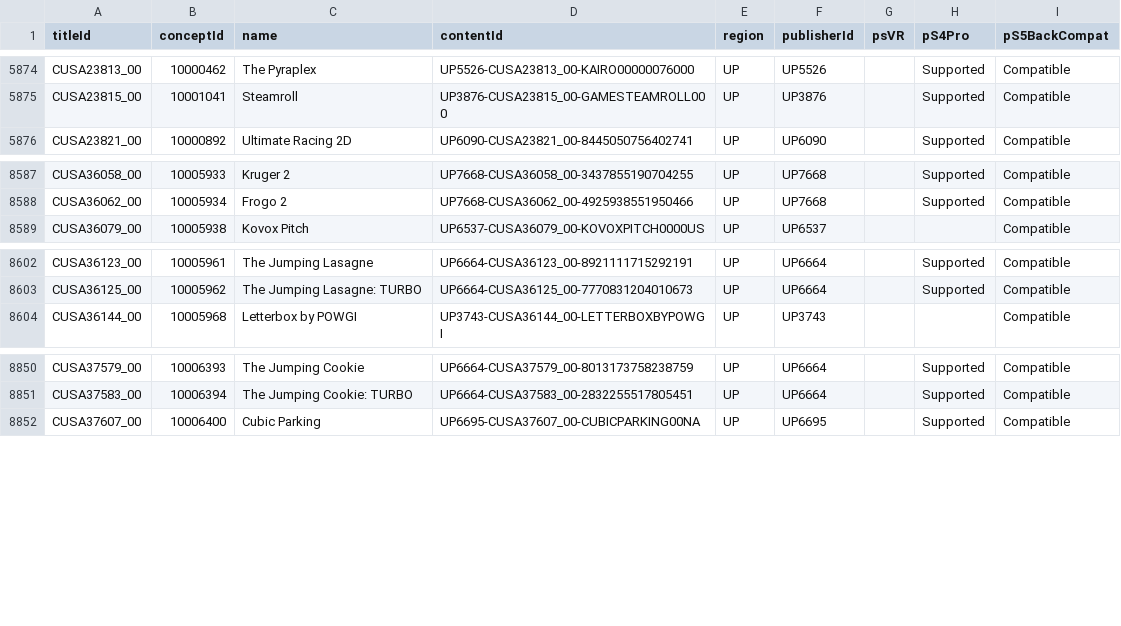
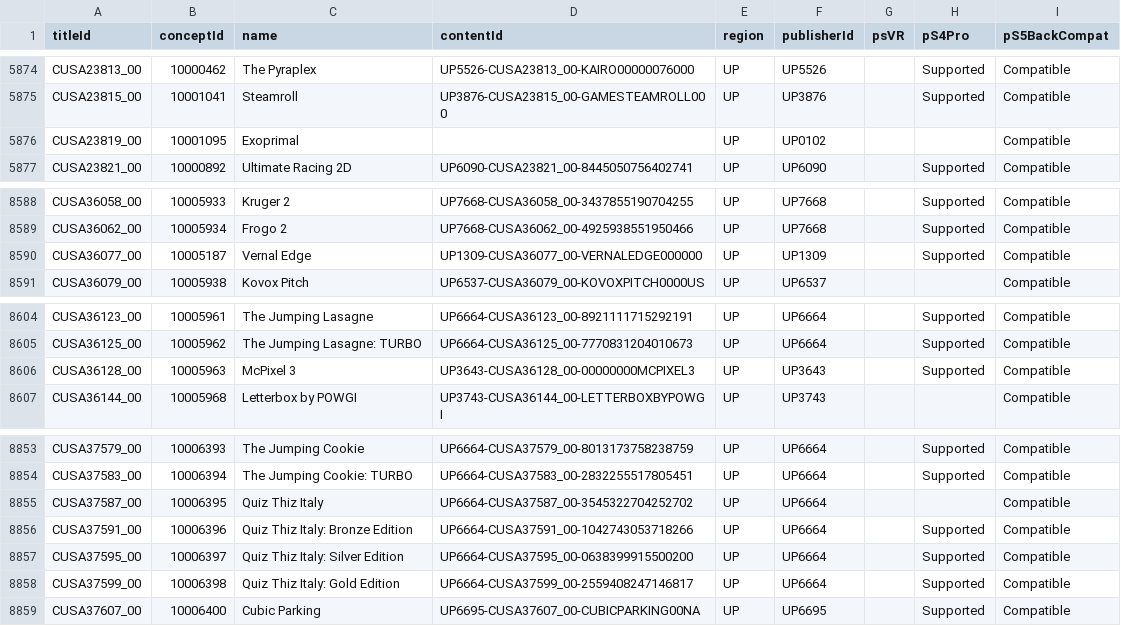
Before and after one commit to andshrew/PlayStation-Titles, a TSV file: Region/America/PS4_UP_Titles.tsv, drawn as a sheet; only a part is shown, gaps mark what is left out; the diff names each change by its address in the sheet, - before the commit and + after, or states it on an @@ line.

```diff
--- a/Region/America/PS4_UP_Titles.tsv
+++ b/Region/America/PS4_UP_Titles.tsv
+row 5876: CUSA23819_00 | 10001095 | Exoprimal |  | UP | UP0102 |  |  | Compatible
+row 8590: CUSA36077_00 | 10005187 | Vernal Edge | UP1309-CUSA36077_00-VERNALEDGE000000 | UP | UP1309 |  | Supported | Compatible
+row 8606: CUSA36128_00 | 10005963 | McPixel 3 | UP3643-CUSA36128_00-00000000MCPIXEL3 | UP | UP3643 |  | Supported | Compatible
+row 8855: CUSA37587_00 | 10006395 | Quiz Thiz Italy | UP6664-CUSA37587_00-3545322704252702 | UP | UP6664 |  |  | Compatible
+row 8856: CUSA37591_00 | 10006396 | Quiz Thiz Italy: Bronze Edition | UP6664-CUSA37591_00-1042743053718266 | UP | UP6664 |  | Supported | Compatible
+row 8857: CUSA37595_00 | 10006397 | Quiz Thiz Italy: Silver Edition | UP6664-CUSA37595_00-0638399915500200 | UP | UP6664 |  | Supported | Compatible
+row 8858: CUSA37599_00 | 10006398 | Quiz Thiz Italy: Gold Edition | UP6664-CUSA37599_00-2559408247146817 | UP | UP6664 |  | Supported | Compatible
```
Also changed, not shown: Region/America/PS4_UP_Titles_by_Concept.tsv, Region/America/PS4_UP_Titles_by_Name.tsv, 32 other files.
